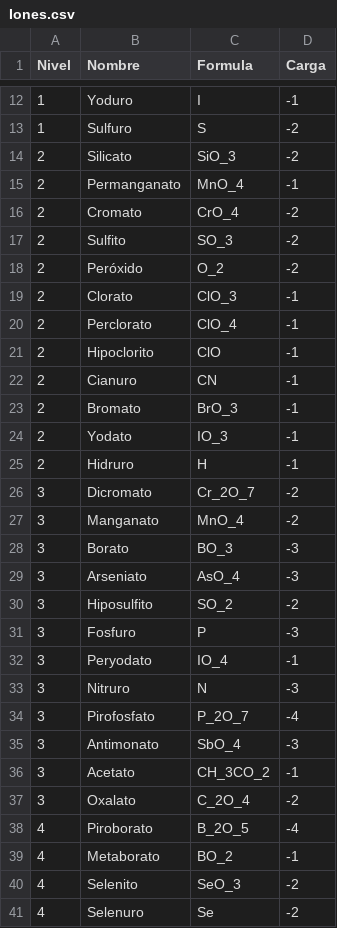
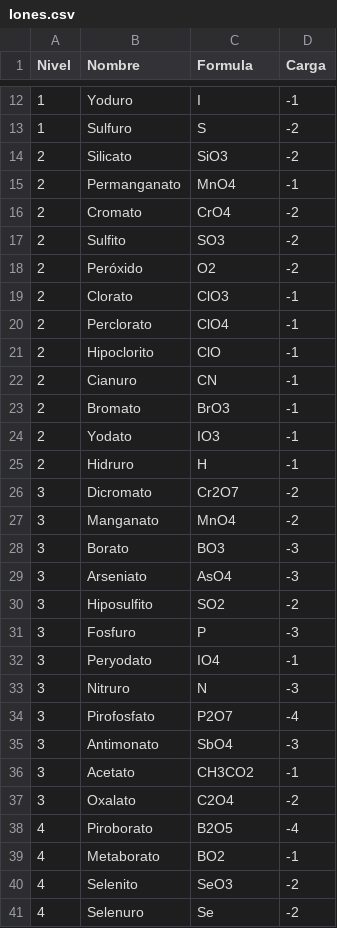
Before and after one commit to Ealquia/Proyecto-POO, a CSV file: Iones.csv, drawn as a sheet; only a part is shown, gaps mark what is left out; the diff covers the shown part only.

Commit message:
Quite los guiones bajos del CSV de los iones :c

```diff
--- a/Iones.csv
+++ b/Iones.csv
@@ -13,29 +13,29 @@ Nivel,Nombre,Formula,Carga
 1,Sulfuro,S,-2
-2,Silicato,SiO_3,-2
-2,Permanganato,MnO_4,-1
-2,Cromato,CrO_4,-2
-2,Sulfito,SO_3,-2
-2,Peróxido,O_2,-2
-2,Clorato,ClO_3,-1
-2,Perclorato,ClO_4,-1
+2,Silicato,SiO3,-2
+2,Permanganato,MnO4,-1
+2,Cromato,CrO4,-2
+2,Sulfito,SO3,-2
+2,Peróxido,O2,-2
+2,Clorato,ClO3,-1
+2,Perclorato,ClO4,-1
 2,Hipoclorito,ClO,-1
 2,Cianuro,CN,-1
-2,Bromato,BrO_3,-1
-2,Yodato,IO_3,-1
+2,Bromato,BrO3,-1
+2,Yodato,IO3,-1
 2,Hidruro,H,-1
-3,Dicromato,Cr_2O_7,-2
-3,Manganato,MnO_4,-2
-3,Borato,BO_3,-3
-3,Arseniato,AsO_4,-3
-3,Hiposulfito,SO_2,-2
+3,Dicromato,Cr2O7,-2
+3,Manganato,MnO4,-2
+3,Borato,BO3,-3
+3,Arseniato,AsO4,-3
+3,Hiposulfito,SO2,-2
 3,Fosfuro,P,-3
-3,Peryodato,IO_4,-1
+3,Peryodato,IO4,-1
 3,Nitruro,N,-3
-3,Pirofosfato,P_2O_7,-4
-3,Antimonato,SbO_4,-3
-3,Acetato,CH_3CO_2,-1
-3,Oxalato,C_2O_4,-2
-4,Piroborato,B_2O_5,-4
-4,Metaborato,BO_2,-1
-4,Selenito,SeO_3,-2
+3,Pirofosfato,P2O7,-4
+3,Antimonato,SbO4,-3
+3,Acetato,CH3CO2,-1
+3,Oxalato,C2O4,-2
+4,Piroborato,B2O5,-4
+4,Metaborato,BO2,-1
+4,Selenito,SeO3,-2
 4,Selenuro,Se,-2
```
Also changed, not shown: 10 edited cells elsewhere in this file.
